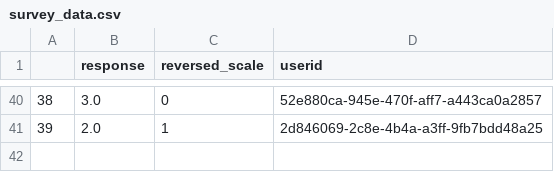
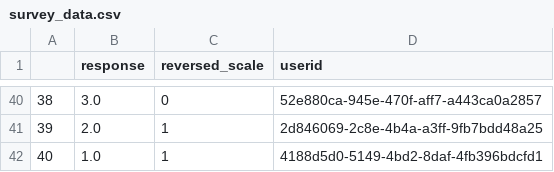
Before and after one commit to eytan/www-15-tutorial, a CSV file: webapp/survey_data.csv, drawn as a sheet; only a part is shown, gaps mark what is left out; the diff names each change by its address in the sheet, - before the commit and + after, or states it on an @@ line.

Commit message:
Updated data

```diff
--- a/webapp/survey_data.csv
+++ b/webapp/survey_data.csv
+row 42: 40 | 1.0 | 1 | 4188d5d0-5149-4bd2-8daf-4fb396bdcfd1
```
Also changed, not shown: 3 other files.
